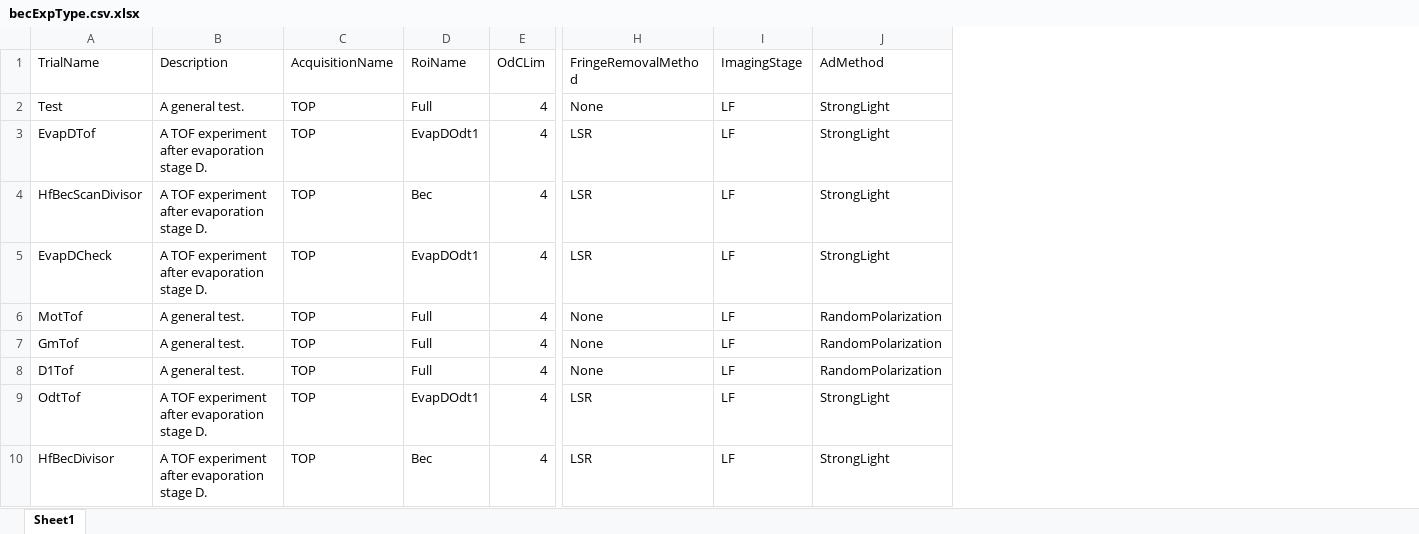
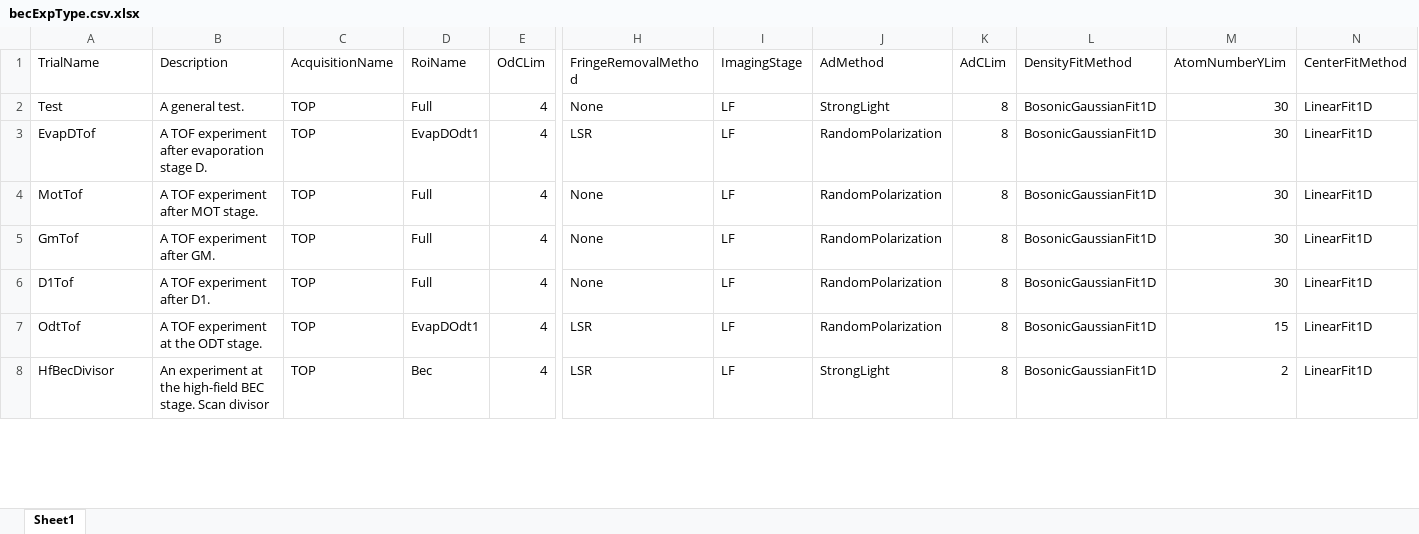
Before and after one commit to weldlabucsb/MuscleMuseum_Li, an Excel workbook: .config/becExpConfig/becExpType.csv.xlsx, sheet Sheet1, drawn as a sheet; only a part is shown, gaps mark what is left out; values as stored, in another font and other column widths than the file's, no borders; removed rows and columns are numbered as before the commit, all else as after; rows hold the shown columns only; the diff covers the shown part only; the diff names each change by its address in the sheet, - before the commit and + after, or states it on an @@ line.

Commit message:
Fixed many bugs. Also implemented key word searching and adding/dropping analysis. Atom number max can be changed now. Fixed issues with CenterFit. Also we can do sine fit now.

```diff
--- a/.config/becExpConfig/becExpType.csv.xlsx (sheet Sheet1)
+++ b/.config/becExpConfig/becExpType.csv.xlsx (sheet Sheet1)
+column K (AdCLim), rows 2-8: all 8
+column L (DensityFitMethod), rows 2-8: all BosonicGaussianFit1D
+column M (AtomNumberYLim), rows 2-8: 30 | 30 | 30 | 30 | 30 | 15 | 2
+column N (CenterFitMethod), rows 2-8: all LinearFit1D
-J3 (AdMethod): StrongLight
+J3 (AdMethod): RandomPolarization
-row 4: HfBecScanDivisor | A TOF experiment after evaporation stage D. | TOP | Bec | 4 | LSR | LF | StrongLight
-row 5: EvapDCheck | A TOF experiment after evaporation stage D. | TOP | EvapDOdt1 | 4 | LSR | LF | StrongLight
-B4 (Description): A general test.
+B4 (Description): A TOF experiment after MOT stage.
-B5 (Description): A general test.
+B5 (Description): A TOF experiment after GM.
-B6 (Description): A general test.
+B6 (Description): A TOF experiment after D1.
-B7 (Description): A TOF experiment after evaporation stage D.
+B7 (Description): A TOF experiment at the ODT stage.
-J7 (AdMethod): StrongLight
+J7 (AdMethod): RandomPolarization
-B8 (Description): A TOF experiment after evaporation stage D.
+B8 (Description): An experiment at the high-field BEC stage. Scan divisor
```
Also changed, not shown: 16 edited cells elsewhere in this sheet, .config/becExpConfig/parameterUnit.csv.xlsx, 23 other files.
